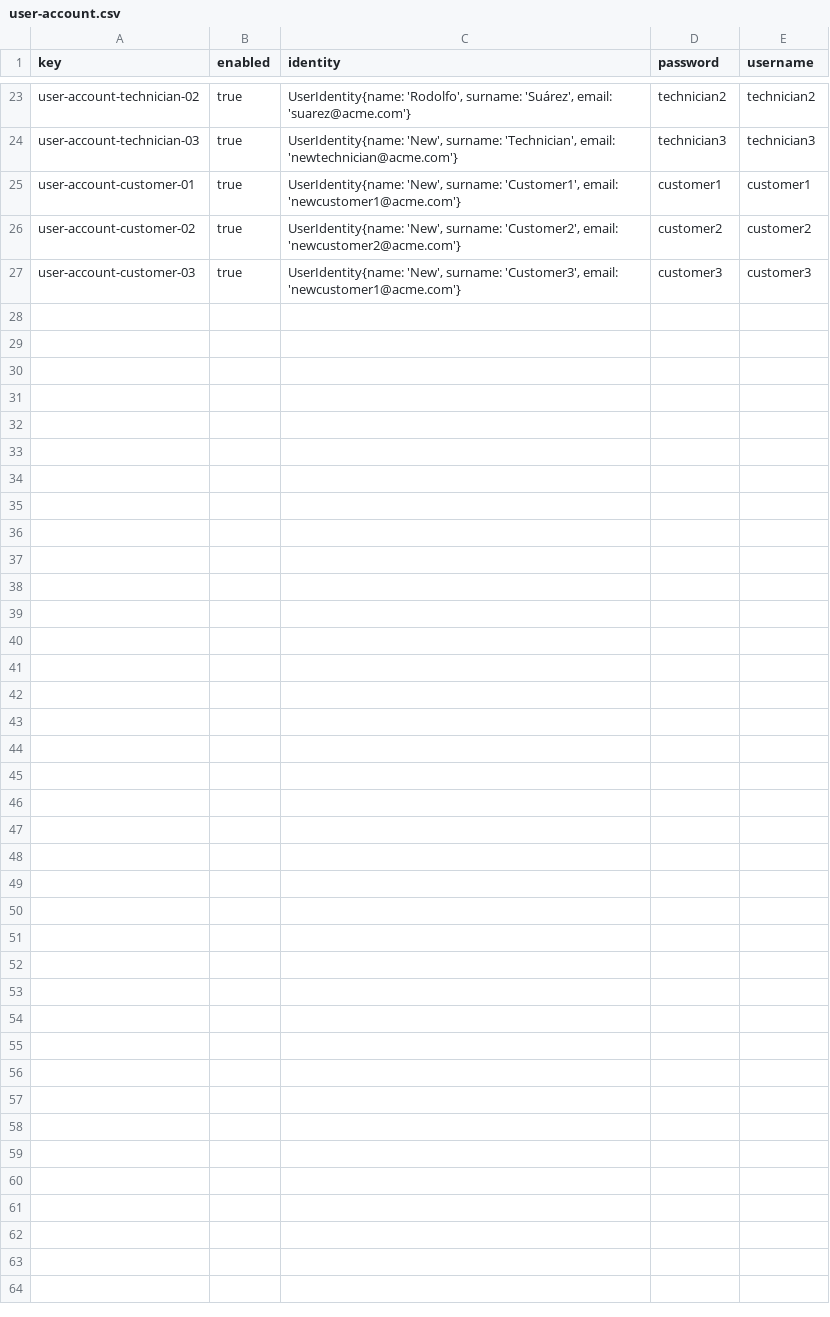
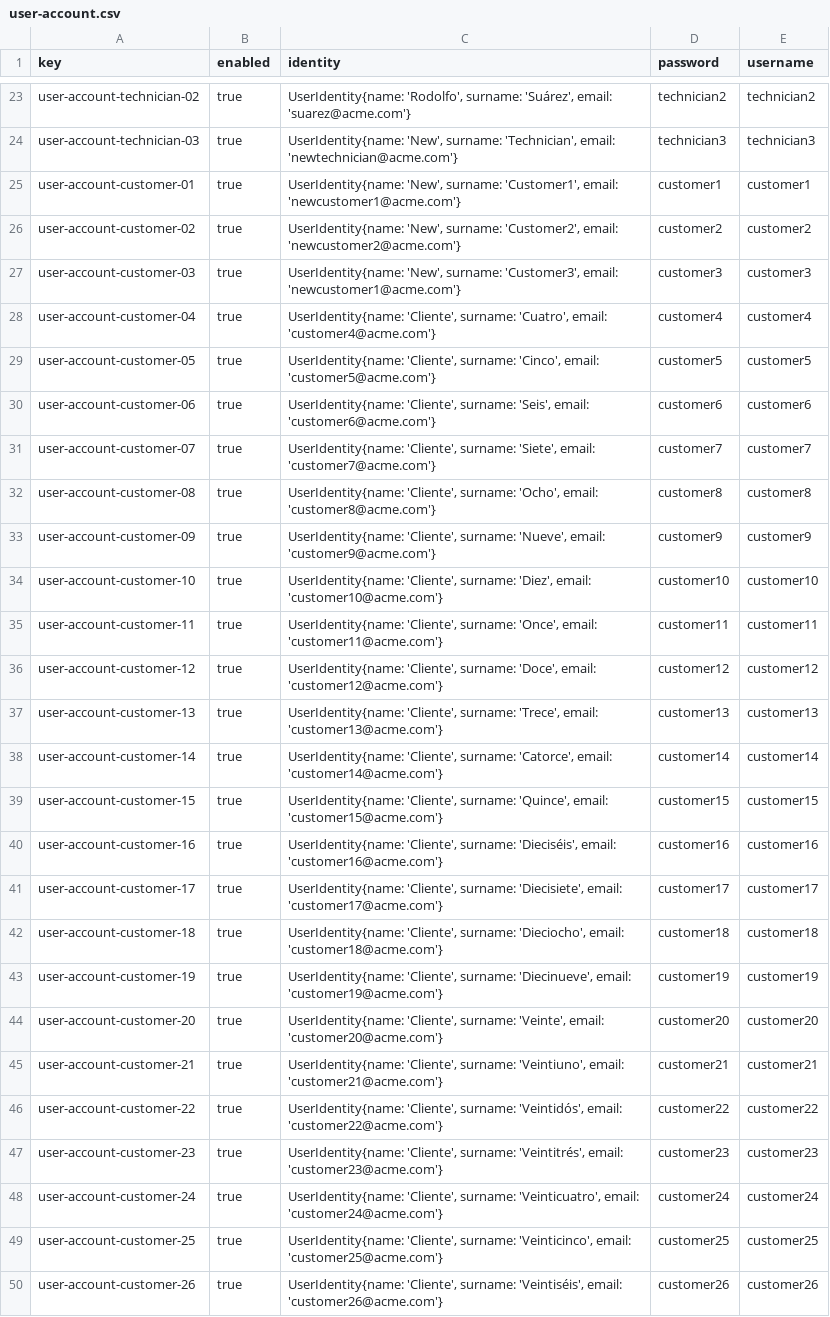
Before and after one commit to PDJ6975/Acme-ANS-D04-25.5.0, a CSV file: src/main/resources/WEB-INF/data/sample/user-account.csv, drawn as a sheet; only a part is shown, gaps mark what is left out; the diff names each change by its address in the sheet, - before the commit and + after, or states it on an @@ line.

```diff
--- a/src/main/resources/WEB-INF/data/sample/user-account.csv
+++ b/src/main/resources/WEB-INF/data/sample/user-account.csv
+row 28: user-account-customer-04 | true | UserIdentity{name: 'Cliente', surname: 'Cuatro', email: 'customer4@acme.com'} | customer4 | customer4
+row 29: user-account-customer-05 | true | UserIdentity{name: 'Cliente', surname: 'Cinco', email: 'customer5@acme.com'} | customer5 | customer5
+row 30: user-account-customer-06 | true | UserIdentity{name: 'Cliente', surname: 'Seis', email: 'customer6@acme.com'} | customer6 | customer6
+row 31: user-account-customer-07 | true | UserIdentity{name: 'Cliente', surname: 'Siete', email: 'customer7@acme.com'} | customer7 | customer7
+row 32: user-account-customer-08 | true | UserIdentity{name: 'Cliente', surname: 'Ocho', email: 'customer8@acme.com'} | customer8 | customer8
+row 33: user-account-customer-09 | true | UserIdentity{name: 'Cliente', surname: 'Nueve', email: 'customer9@acme.com'} | customer9 | customer9
+row 34: user-account-customer-10 | true | UserIdentity{name: 'Cliente', surname: 'Diez', email: 'customer10@acme.com'} | customer10 | customer10
+row 35: user-account-customer-11 | true | UserIdentity{name: 'Cliente', surname: 'Once', email: 'customer11@acme.com'} | customer11 | customer11
+row 36: user-account-customer-12 | true | UserIdentity{name: 'Cliente', surname: 'Doce', email: 'customer12@acme.com'} | customer12 | customer12
+row 37: user-account-customer-13 | true | UserIdentity{name: 'Cliente', surname: 'Trece', email: 'customer13@acme.com'} | customer13 | customer13
+row 38: user-account-customer-14 | true | UserIdentity{name: 'Cliente', surname: 'Catorce', email: 'customer14@acme.com'} | customer14 | customer14
+row 39: user-account-customer-15 | true | UserIdentity{name: 'Cliente', surname: 'Quince', email: 'customer15@acme.com'} | customer15 | customer15
+row 40: user-account-customer-16 | true | UserIdentity{name: 'Cliente', surname: 'Dieciséis', email: 'customer16@acme.com'} | customer16 | customer16
+row 41: user-account-customer-17 | true | UserIdentity{name: 'Cliente', surname: 'Diecisiete', email: 'customer17@acme.com'} | customer17 | customer17
+row 42: user-account-customer-18 | true | UserIdentity{name: 'Cliente', surname: 'Dieciocho', email: 'customer18@acme.com'} | customer18 | customer18
+row 43: user-account-customer-19 | true | UserIdentity{name: 'Cliente', surname: 'Diecinueve', email: 'customer19@acme.com'} | customer19 | customer19
+row 44: user-account-customer-20 | true | UserIdentity{name: 'Cliente', surname: 'Veinte', email: 'customer20@acme.com'} | customer20 | customer20
+row 45: user-account-customer-21 | true | UserIdentity{name: 'Cliente', surname: 'Veintiuno', email: 'customer21@acme.com'} | customer21 | customer21
+row 46: user-account-customer-22 | true | UserIdentity{name: 'Cliente', surname: 'Veintidós', email: 'customer22@acme.com'} | customer22 | customer22
+row 47: user-account-customer-23 | true | UserIdentity{name: 'Cliente', surname: 'Veintitrés', email: 'customer23@acme.com'} | customer23 | customer23
+row 48: user-account-customer-24 | true | UserIdentity{name: 'Cliente', surname: 'Veinticuatro', email: 'customer24@acme.com'} | customer24 | customer24
+row 49: user-account-customer-25 | true | UserIdentity{name: 'Cliente', surname: 'Veinticinco', email: 'customer25@acme.com'} | customer25 | customer25
+row 50: user-account-customer-26 | true | UserIdentity{name: 'Cliente', surname: 'Veintiséis', email: 'customer26@acme.com'} | customer26 | customer26
```
Also changed, not shown: src/main/resources/WEB-INF/data/sample/booking.csv, src/main/resources/WEB-INF/data/sample/customer.csv, 4 other files.
